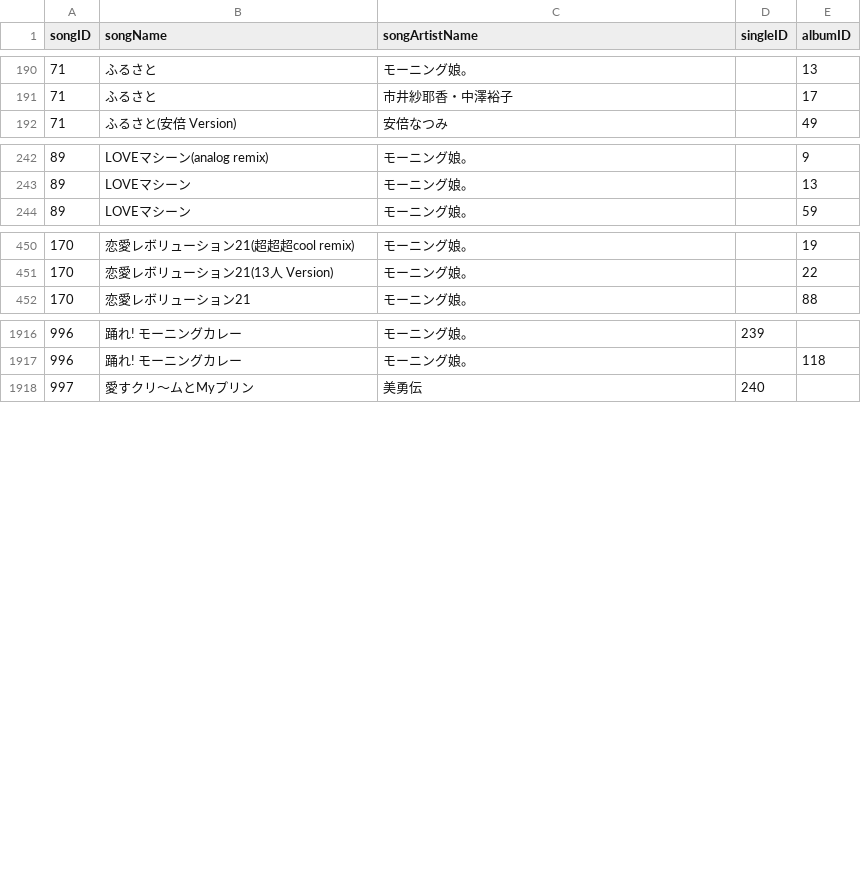
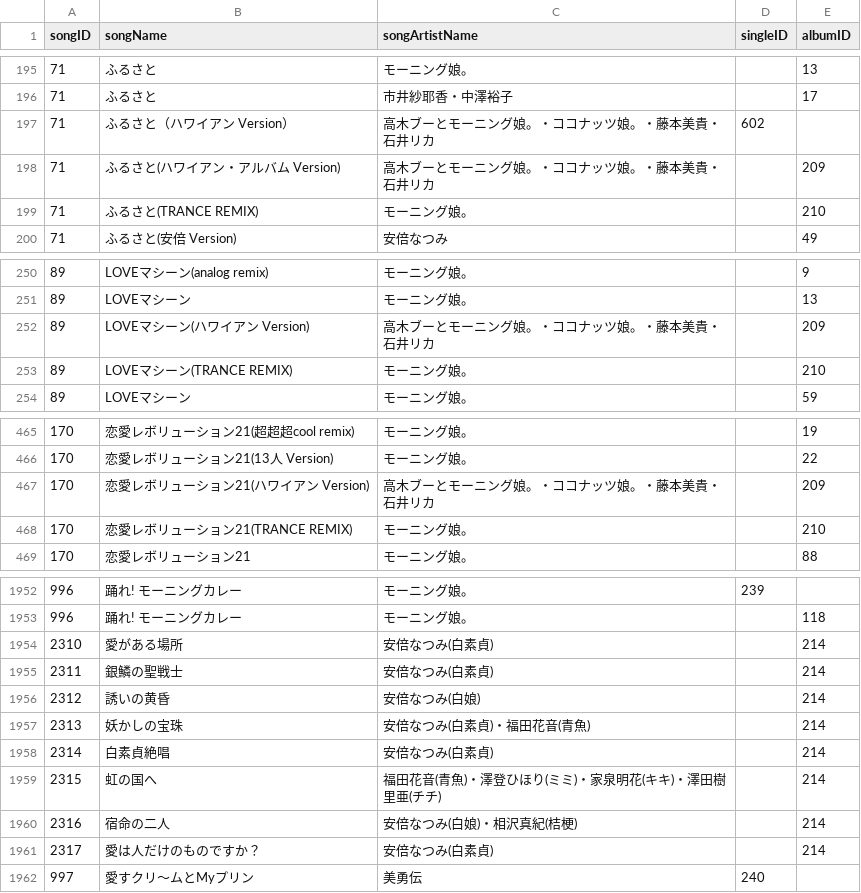
Before and after one commit to xxgentaroxx/HP_DB, a CSV file: song.csv, drawn as a sheet; only a part is shown, gaps mark what is left out; the diff covers the shown part only; the diff names each change by its address in the sheet, - before the commit and + after, or states it on an @@ line.

```diff
--- a/song.csv
+++ b/song.csv
+row 197: 71 | ふるさと（ハワイアン Version） | 高木ブーとモーニング娘。・ココナッツ娘。・藤本美貴・石井リカ | 602
+row 198: 71 | ふるさと(ハワイアン・アルバム Version) | 高木ブーとモーニング娘。・ココナッツ娘。・藤本美貴・石井リカ |  | 209
+row 199: 71 | ふるさと(TRANCE REMIX) | モーニング娘。 |  | 210
+row 252: 89 | LOVEマシーン(ハワイアン Version) | 高木ブーとモーニング娘。・ココナッツ娘。・藤本美貴・石井リカ |  | 209
+row 253: 89 | LOVEマシーン(TRANCE REMIX) | モーニング娘。 |  | 210
+row 467: 170 | 恋愛レボリューション21(ハワイアン Version) | 高木ブーとモーニング娘。・ココナッツ娘。・藤本美貴・石井リカ |  | 209
+row 468: 170 | 恋愛レボリューション21(TRANCE REMIX) | モーニング娘。 |  | 210
+row 1954: 2310 | 愛がある場所 | 安倍なつみ(白素貞) |  | 214
+row 1955: 2311 | 銀鱗の聖戦士 | 安倍なつみ(白素貞) |  | 214
+row 1956: 2312 | 誘いの黄昏 | 安倍なつみ(白娘) |  | 214
+row 1957: 2313 | 妖かしの宝珠 | 安倍なつみ(白素貞)・福田花音(青魚) |  | 214
+row 1958: 2314 | 白素貞絶唱 | 安倍なつみ(白素貞) |  | 214
+row 1959: 2315 | 虹の国へ | 福田花音(青魚)・澤登ひほり(ミミ)・家泉明花(キキ)・澤田樹里亜(チチ) |  | 214
+row 1960: 2316 | 宿命の二人 | 安倍なつみ(白娘)・相沢真紀(桔梗) |  | 214
+row 1961: 2317 | 愛は人だけのものですか？ | 安倍なつみ(白素貞) |  | 214
```
Also changed, not shown: 34 added rows elsewhere in this file, album.csv, single.csv.
